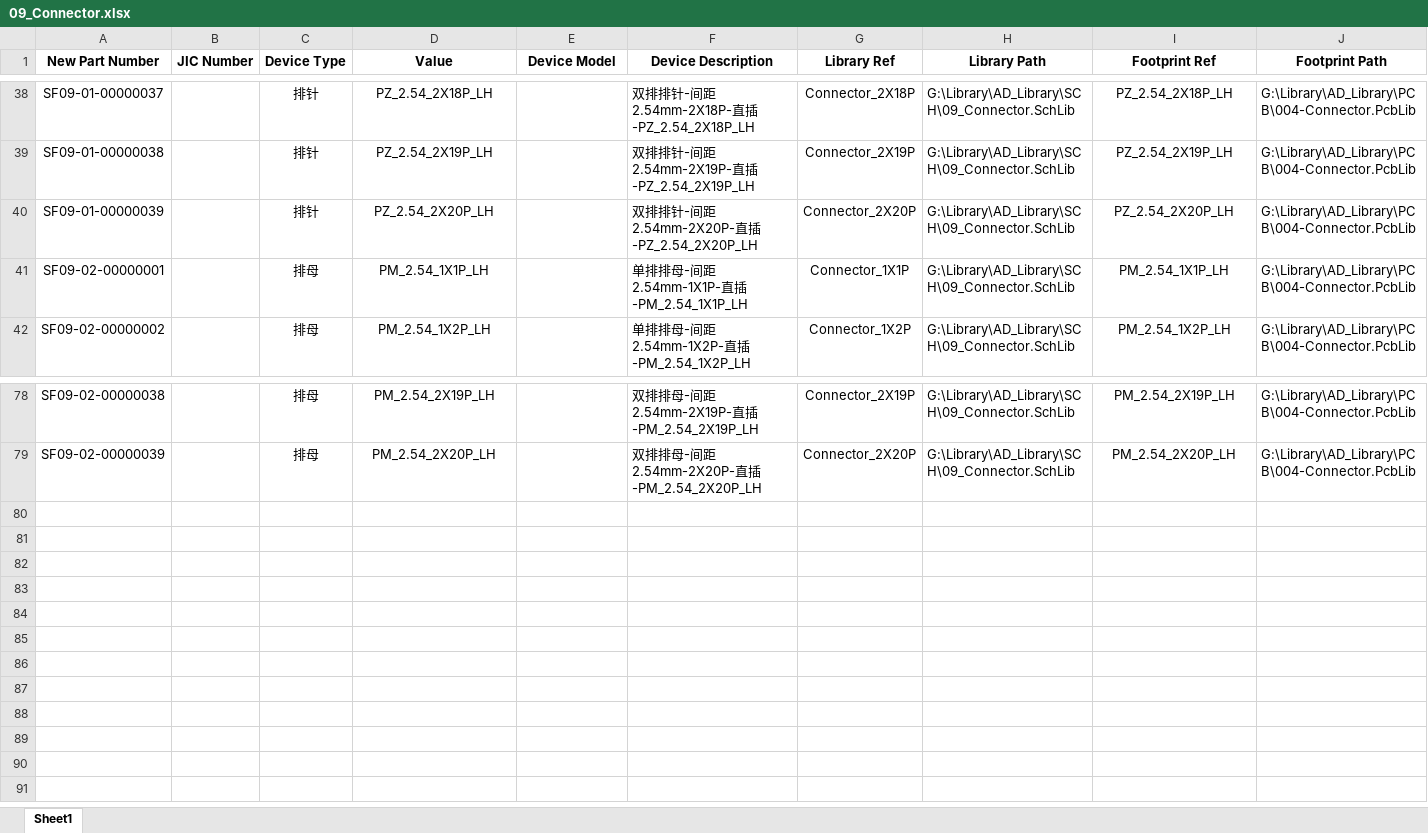
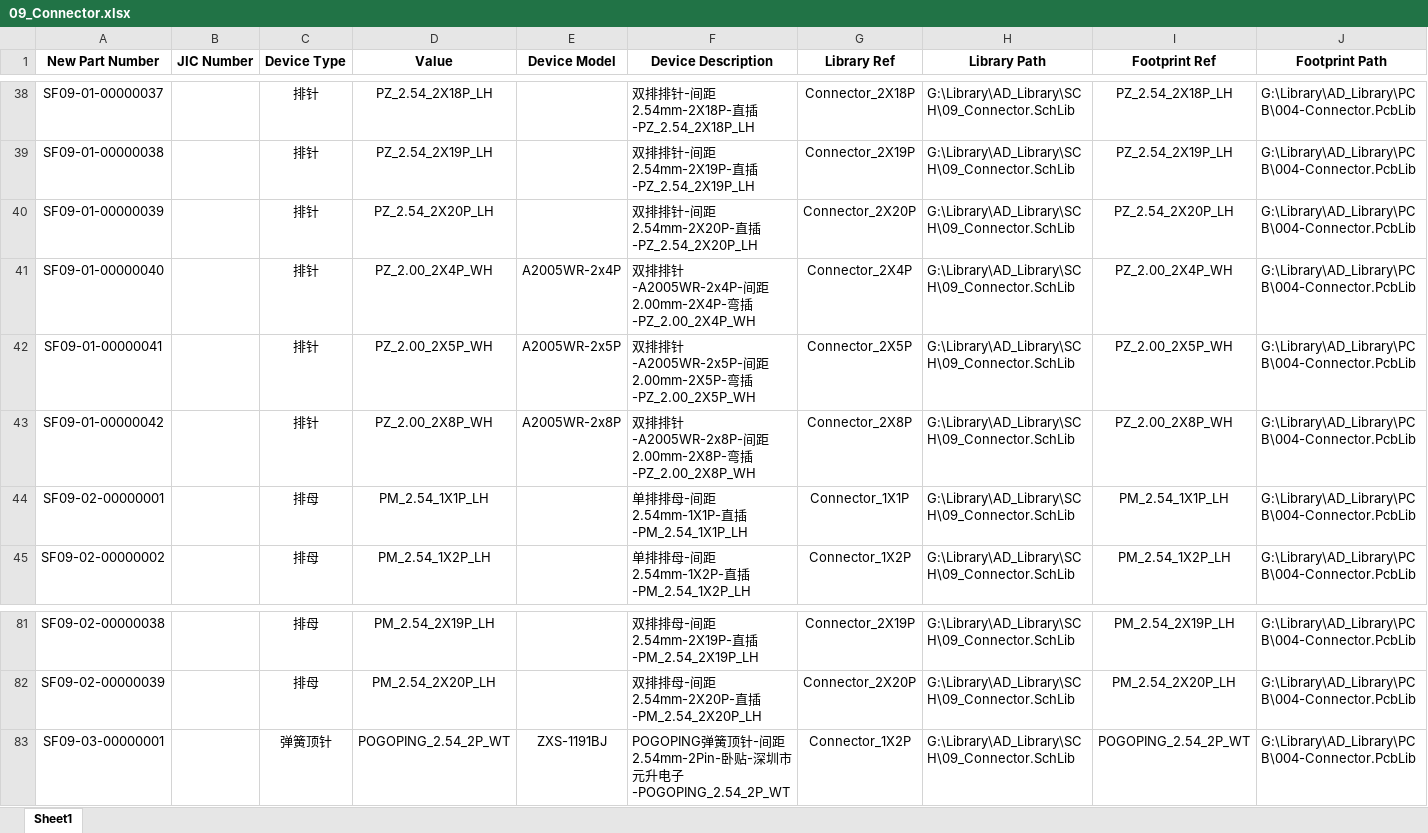
Before and after one commit to Summerele/Library, an Excel workbook: AD_Library/Excel/09_Connector.xlsx, sheet Sheet1, drawn as a sheet; only a part is shown, gaps mark what is left out; values as stored, in another font and other column widths than the file's, no borders; rows hold the shown columns only; the diff names each change by its address in the sheet, - before the commit and + after, or states it on an @@ line.

Commit message:
新增间距2.0mm弯排针4pin、5pin、8pin封装以及POGOPING_2.54_2P_WT封装

```diff
--- a/AD_Library/Excel/09_Connector.xlsx (sheet Sheet1)
+++ b/AD_Library/Excel/09_Connector.xlsx (sheet Sheet1)
+row 41: SF09-01-00000040 |  | 排针 | PZ_2.00_2X4P_WH | A2005WR-2x4P | 双排排针-A2005WR-2x4P-间距2.00mm-2X4P-弯插-PZ_2.00_2X4P_WH | Connector_2X4P | G:\Library\AD_Library\SCH\09_Connector.SchLib | PZ_2.00_2X4P_WH | G:\Library\AD_Library\PCB\004-Connector.PcbLib
+row 42: SF09-01-00000041 |  | 排针 | PZ_2.00_2X5P_WH | A2005WR-2x5P | 双排排针-A2005WR-2x5P-间距2.00mm-2X5P-弯插-PZ_2.00_2X5P_WH | Connector_2X5P | G:\Library\AD_Library\SCH\09_Connector.SchLib | PZ_2.00_2X5P_WH | G:\Library\AD_Library\PCB\004-Connector.PcbLib
+row 43: SF09-01-00000042 |  | 排针 | PZ_2.00_2X8P_WH | A2005WR-2x8P | 双排排针-A2005WR-2x8P-间距2.00mm-2X8P-弯插-PZ_2.00_2X8P_WH | Connector_2X8P | G:\Library\AD_Library\SCH\09_Connector.SchLib | PZ_2.00_2X8P_WH | G:\Library\AD_Library\PCB\004-Connector.PcbLib
+row 83: SF09-03-00000001 |  | 弹簧顶针 | POGOPING_2.54_2P_WT | ZXS-1191BJ | POGOPING弹簧顶针-间距2.54mm-2Pin-卧贴-深圳市元升电子-POGOPING_2.54_2P_WT | Connector_1X2P | G:\Library\AD_Library\SCH\09_Connector.SchLib | POGOPING_2.54_2P_WT | G:\Library\AD_Library\PCB\004-Connector.PcbLib
```
